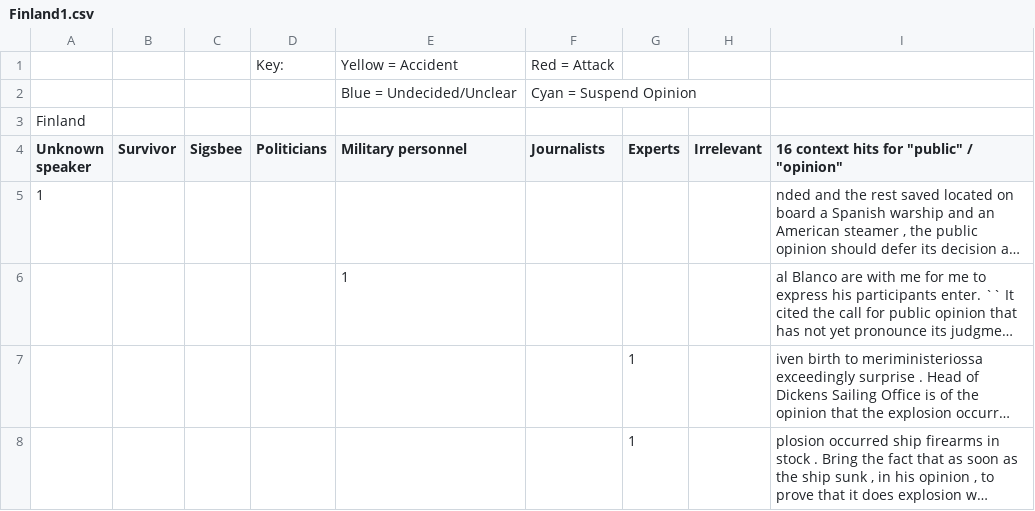
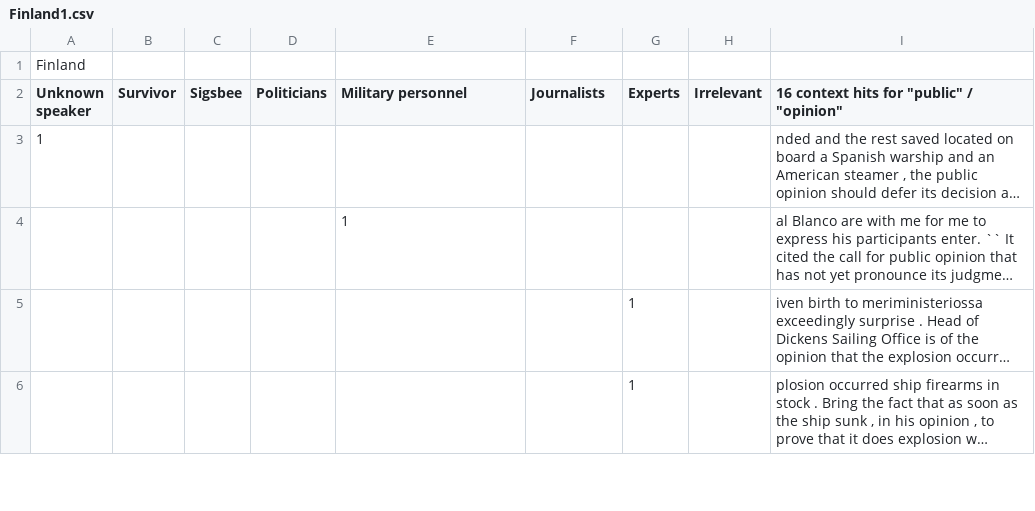
Before and after one commit to mpriewe/repo_article_maine, a CSV file: script/Finland1.csv, drawn as a sheet; only a part is shown; long unchanged cells end in ….

Commit message:
Update Finland1.csv

```diff
--- a/script/Finland1.csv
+++ b/script/Finland1.csv
@@ -1,3 +1 @@
-;;;Key:;Yellow = Accident;Red = Attack;;;
-;;;;Blue = Undecided/Unclear;Cyan = Suspend Opinion;;;
 Finland;;;;;;;;
```
